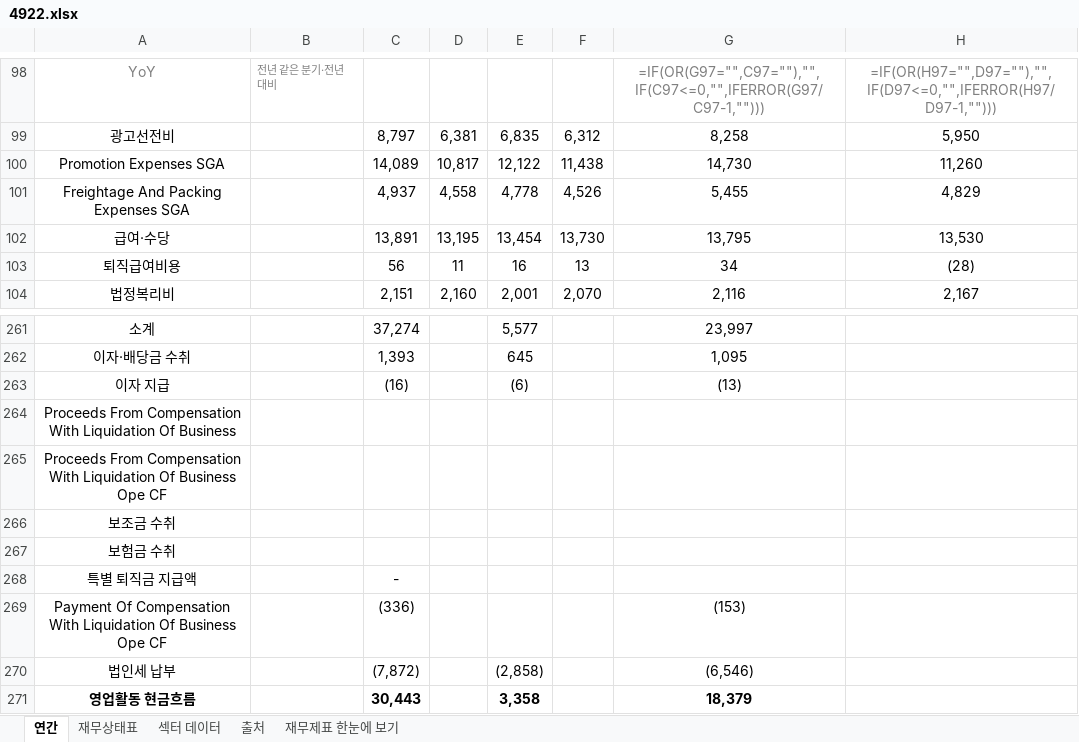
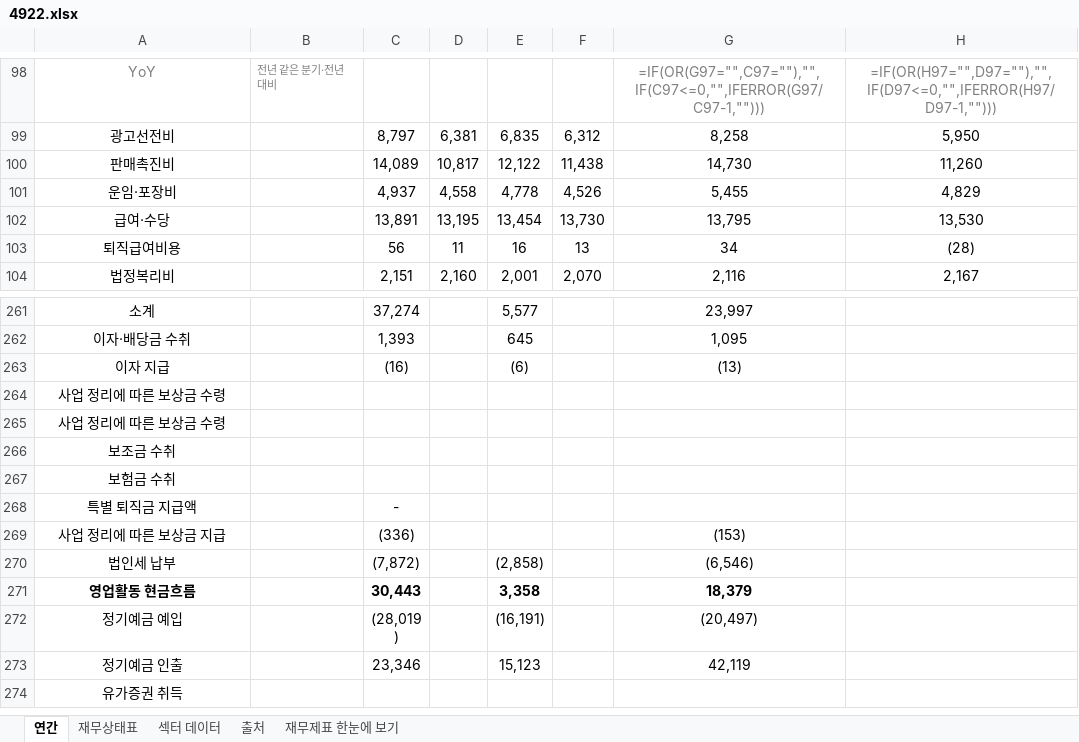
Before and after one commit to minwook1011/earnings-screener, an Excel workbook: docs/data/jp/xlsx/4922.xlsx, sheet 연간, drawn as a sheet; only a part is shown, gaps mark what is left out; the shorter side is filled out with more unchanged rows; values as stored, in another font and other column widths than the file's, no borders; formulas without a stored value are shown as written; the diff names each change by its address in the sheet, - before the commit and + after, or states it on an @@ line.

```diff
--- a/docs/data/jp/xlsx/4922.xlsx (sheet 연간)
+++ b/docs/data/jp/xlsx/4922.xlsx (sheet 연간)
-A100: Promotion Expenses SGA
+A100: 판매촉진비
-A101: Freightage And Packing Expenses SGA
+A101: 운임·포장비
-A264: Proceeds From Compensation With Liquidation Of Business
+A264: 사업 정리에 따른 보상금 수령
-A265: Proceeds From Compensation With Liquidation Of Business Ope CF
+A265: 사업 정리에 따른 보상금 수령
-A269: Payment Of Compensation With Liquidation Of Business Ope CF
+A269: 사업 정리에 따른 보상금 지급
```
Also changed, not shown: 4 other files.
